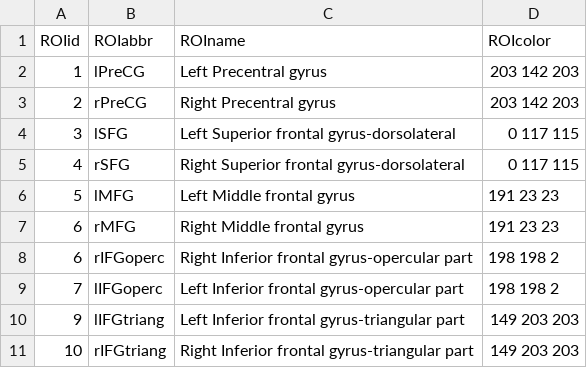
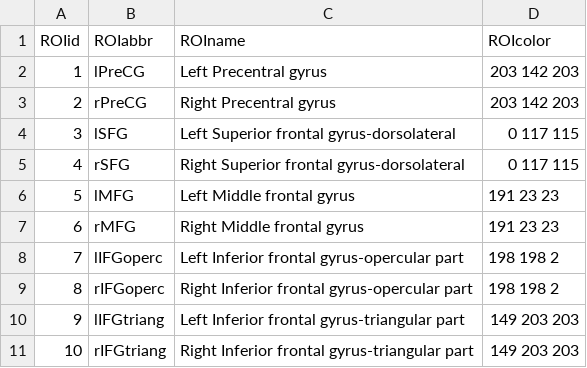
Before and after one commit to ChristianGaser/cat12, a CSV file: templates_MNI152NLin2009cAsym/aal3.csv, drawn as a sheet; only a part is shown; removed rows and columns are numbered as before the commit, all else as after; the diff names each change by its address in the sheet, - before the commit and + after, or states it on an @@ line.

Commit message:
Changed paths: M       CHANGES.txt M       cat_run_job_APRGs.m M       cat_stat_analyze_ROIs.m M       cat_surf_results.m M       templates_MNI152NLin2009cAsym/aal3.csv
(1) Changed: Added some new command line options to cat_surf_results.m and also
             implemented a new flat design for ROI display.
(2) Changed: Added option for new flat design for ROI display to
             cat_stat_analyze_ROIs.m
(3) Fixed:   Corrected label for rIFGoperc which was doubled (value 6). Thanks
             to Peter Mondrup Rasmussen for pointing to that.



git-svn-id: svn://141.35.69.214/cat12@1882 9f44b166-36c4-483c-8295-4af200601734

```diff
--- a/templates_MNI152NLin2009cAsym/aal3.csv
+++ b/templates_MNI152NLin2009cAsym/aal3.csv
-row 8: 6 | rIFGoperc | Right Inferior frontal gyrus-opercular part | 198 198 2
+row 9: 8 | rIFGoperc | Right Inferior frontal gyrus-opercular part | 198 198 2
```
Also changed, not shown: 4 other files.
